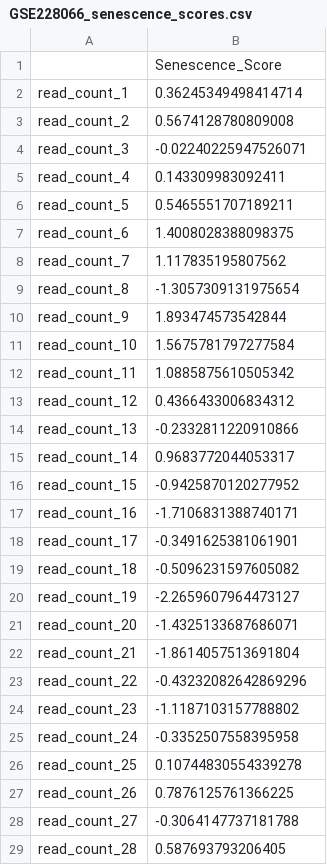
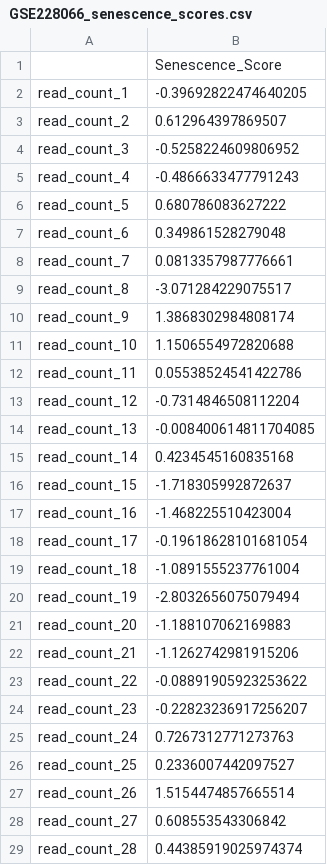
Before and after one commit to Dr-CS9846/SLE-Senescence-carT-targets-Lupus, a CSV file: data/external_validation/1_Bulk_Expansion/GSE228066/GSE228066_senescence_scores.csv, drawn as a sheet; only a part is shown; the diff covers the shown part only.

Commit message:
Update pipeline results: 19/22 datasets successful (all available)
Critical fixes committed:
- pipeline_final.log: Now shows actual 19/22 success (was 3/19)
- Added senescence scores for GSE163121_RAW and GSE266852
- Removed stale PIPELINE_RESULTS.json from older failed run
- Fixed misplaced scores (GSE139358, GSE36700 moved to correct categories)
- All scores regenerated with 125-gene SenMayo panel

Pipeline v8 (scripts/pipeline_complete.py):
- Line 25: SENESCENCE_GENES loaded from data/senmayo_125genes.csv
- 125 genes across 7 categories used for scoring
- MTX loader handles 10X Genomics sparse matrices

Results breakdown:
  Bulk RNA-seq:         4/5 (GSE72509, GSE112087, GSE122459, GSE228066)
  scRNA-seq:            6/6 (GSE135779, GSE139358, GSE162577, GSE163121, GSE179633, GSE266852)
  Tissue:               6/6 (GSE36700, GSE155405, GSE174188, GSE182825, GSE200306, GSE294496)
  Senescence Ref:       3/5 (GSE101766, GSE262856, GSE297723)

3 datasets unavailable (not downloaded): GSE181500, GSE226598, GSE157007

```diff
--- a/data/external_validation/1_Bulk_Expansion/GSE228066/GSE228066_senescence_scores.csv
+++ b/data/external_validation/1_Bulk_Expansion/GSE228066/GSE228066_senescence_scores.csv
@@ -1,29 +1,29 @@
 ,Senescence_Score
-read_count_1,0.36245349498414714
-read_count_2,0.5674128780809008
-read_count_3,-0.02240225947526071
-read_count_4,0.143309983092411
-read_count_5,0.5465551707189211
-read_count_6,1.4008028388098375
-read_count_7,1.117835195807562
-read_count_8,-1.3057309131975654
-read_count_9,1.893474573542844
-read_count_10,1.5675781797277584
-read_count_11,1.0885875610505342
-read_count_12,0.4366433006834312
-read_count_13,-0.2332811220910866
-read_count_14,0.9683772044053317
-read_count_15,-0.9425870120277952
-read_count_16,-1.7106831388740171
-read_count_17,-0.3491625381061901
-read_count_18,-0.5096231597605082
-read_count_19,-2.2659607964473127
-read_count_20,-1.4325133687686071
-read_count_21,-1.8614057513691804
-read_count_22,-0.43232082642869296
-read_count_23,-1.1187103157788802
-read_count_24,-0.3352507558395958
-read_count_25,0.10744830554339278
-read_count_26,0.7876125761366225
-read_count_27,-0.3064147737181788
-read_count_28,0.587693793206405
+read_count_1,-0.39692822474640205
+read_count_2,0.612964397869507
+read_count_3,-0.5258224609806952
+read_count_4,-0.4866633477791243
+read_count_5,0.680786083627222
+read_count_6,0.349861528279048
+read_count_7,0.0813357987776661
+read_count_8,-3.071284229075517
+read_count_9,1.3868302984808174
+read_count_10,1.1506554972820688
+read_count_11,0.05538524541422786
+read_count_12,-0.7314846508112204
+read_count_13,-0.008400614811704085
+read_count_14,0.4234545160835168
+read_count_15,-1.718305992872637
+read_count_16,-1.468225510423004
+read_count_17,-0.19618628101681054
+read_count_18,-1.0891555237761004
+read_count_19,-2.8032656075079494
+read_count_20,-1.188107062169883
+read_count_21,-1.1262742981915206
+read_count_22,-0.08891905923253622
+read_count_23,-0.22823236917256207
+read_count_24,0.7267312771273763
+read_count_25,0.2336007442097527
+read_count_26,1.5154474857665514
+read_count_27,0.608553543306842
+read_count_28,0.44385919025974374
```
Also changed, not shown: 17 edited cells elsewhere in this file, data/external_validation/2_scRNA_Expansion/GSE139358/GSE139358_senescence_scores.csv, data/external_validation/3_Tissue_Expansion/GSE182825/GSE182825_senescence_scores.csv, 7 other files.
